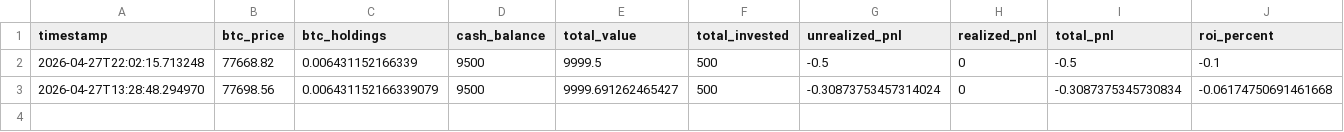
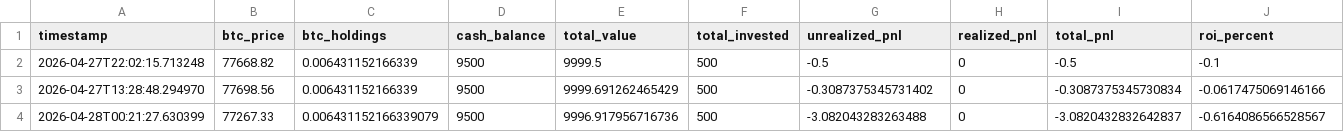
Before and after one commit to knoxper10-web/btc-paper-trade, a CSV file: paper_trade_performance.csv, drawn as a sheet; only a part is shown; rows hold the shown columns only; the diff names each change by its address in the sheet, - before the commit and + after, or states it on an @@ line.

```diff
--- a/paper_trade_performance.csv
+++ b/paper_trade_performance.csv
-C3 (btc_holdings): 0.006431152166339079
+C3 (btc_holdings): 0.006431152166339
-E3 (total_value): 9999.691262465427
+E3 (total_value): 9999.691262465429
-G3 (unrealized_pnl): -0.30873753457314024
+G3 (unrealized_pnl): -0.3087375345731402
-J3 (roi_percent): -0.06174750691461668
+J3 (roi_percent): -0.0617475069146166
+row 4: 2026-04-28T00:21:27.630399 | 77267.33 | 0.006431152166339079 | 9500 | 9996.917956716736 | 500 | -3.082043283263488 | 0 | -3.0820432832642837 | -0.6164086566528567
```
